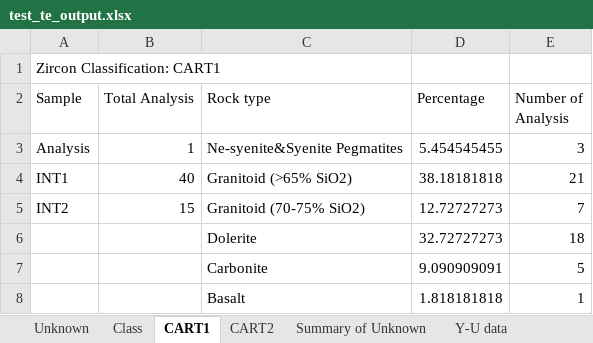
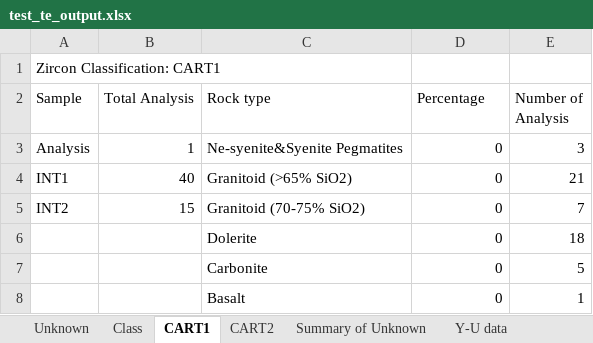
Before and after one commit to LincolnPuzey/ZirconsRock, an Excel workbook: test_files/outputs/test_te_output.xlsx, sheet CART1, drawn as a sheet; values as stored, in another font and other column widths than the file's, no borders; the diff names each change by its address in the sheet, - before the commit and + after, or states it on an @@ line.

```diff
--- a/test_files/outputs/test_te_output.xlsx (sheet CART1)
+++ b/test_files/outputs/test_te_output.xlsx (sheet CART1)
-D3 (Percentage): 5.454545455
+D3 (Percentage): 0
-D4 (Percentage): 38.18181818
+D4 (Percentage): 0
-D5 (Percentage): 12.72727273
+D5 (Percentage): 0
-D6 (Percentage): 32.72727273
+D6 (Percentage): 0
-D7 (Percentage): 9.090909091
+D7 (Percentage): 0
-D8 (Percentage): 1.818181818
+D8 (Percentage): 0
```
Also changed, not shown: sheet CART2, test_files/outputs/test_upb_output.xlsx, 4 other files.
